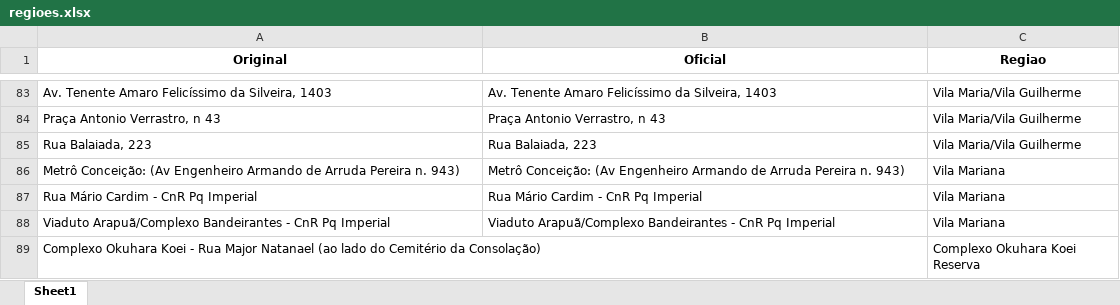
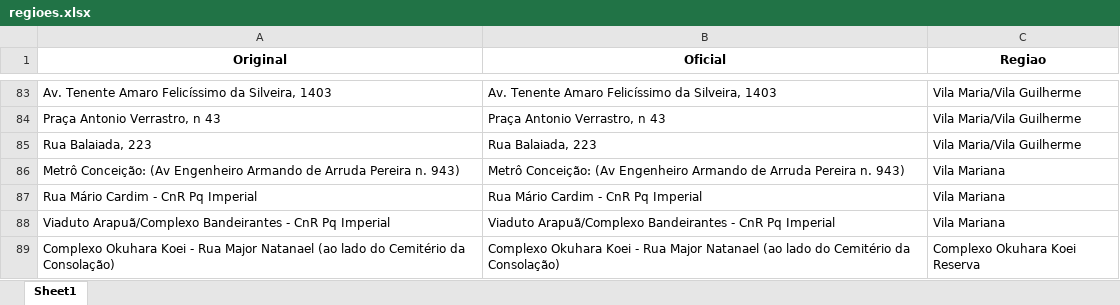
Before and after one commit to JoseFPVelloso/ETL_Projeto_Redencao, an Excel workbook: GTSEGURANCA_gerador_graficos/Okuhara_e_outras_regioes/regioes.xlsx, sheet Sheet1, drawn as a sheet; only a part is shown, gaps mark what is left out; values as stored, in another font and other column widths than the file's, no borders; the diff names each change by its address in the sheet, - before the commit and + after, or states it on an @@ line.

```diff
--- a/GTSEGURANCA_gerador_graficos/Okuhara_e_outras_regioes/regioes.xlsx (sheet Sheet1)
+++ b/GTSEGURANCA_gerador_graficos/Okuhara_e_outras_regioes/regioes.xlsx (sheet Sheet1)
-B89 (Oficial): (empty)
+B89 (Oficial): Complexo Okuhara Koei - Rua Major Natanael (ao lado do Cemitério da Consolação)
```
Also changed, not shown: 4 other files.
